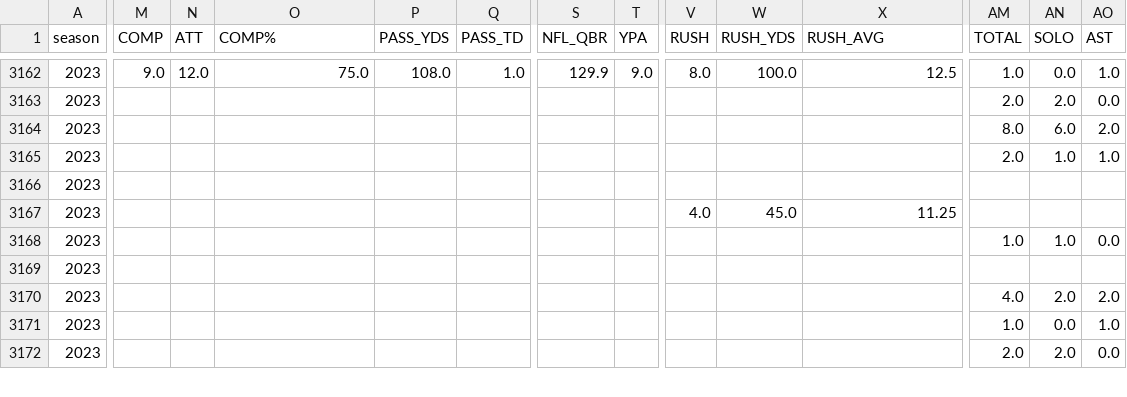
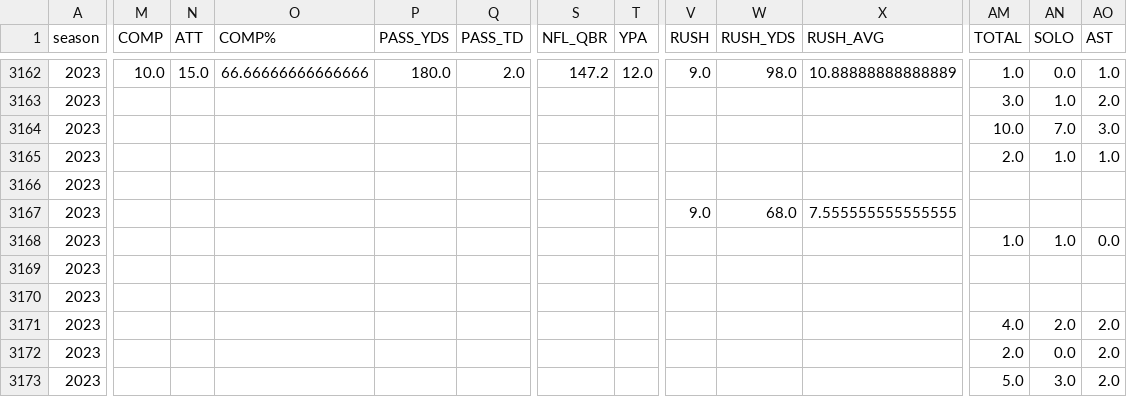
Before and after one commit to armstjc/usfl-2022-data-repository, a CSV file: player_stats/game_stats/2022_player_game_stats.csv, drawn as a sheet; only a part is shown, gaps mark what is left out; addresses are those after the commit; rows hold the shown columns only; the diff covers the shown part only; the diff names each change by its address in the sheet, - before the commit and + after, or states it on an @@ line.

```diff
--- a/player_stats/game_stats/2022_player_game_stats.csv
+++ b/player_stats/game_stats/2022_player_game_stats.csv
-M3162 (COMP): 9.0
+M3162 (COMP): 10.0
-N3162 (ATT): 12.0
+N3162 (ATT): 15.0
-O3162 (COMP%): 75.0
+O3162 (COMP%): 66.66666666666666
-P3162 (PASS_YDS): 108.0
+P3162 (PASS_YDS): 180.0
-Q3162 (PASS_TD): 1.0
+Q3162 (PASS_TD): 2.0
-S3162 (NFL_QBR): 129.9
+S3162 (NFL_QBR): 147.2
-T3162 (YPA): 9.0
+T3162 (YPA): 12.0
-V3162 (RUSH): 8.0
+V3162 (RUSH): 9.0
-W3162 (RUSH_YDS): 100.0
+W3162 (RUSH_YDS): 98.0
-X3162 (RUSH_AVG): 12.5
+X3162 (RUSH_AVG): 10.88888888888889
-AM3163 (TOTAL): 2.0
+AM3163 (TOTAL): 3.0
-AN3163 (SOLO): 2.0
+AN3163 (SOLO): 1.0
-AO3163 (AST): 0.0
+AO3163 (AST): 2.0
-AM3164 (TOTAL): 8.0
+AM3164 (TOTAL): 10.0
-AN3164 (SOLO): 6.0
+AN3164 (SOLO): 7.0
-AO3164 (AST): 2.0
+AO3164 (AST): 3.0
-V3167 (RUSH): 4.0
+V3167 (RUSH): 9.0
-W3167 (RUSH_YDS): 45.0
+W3167 (RUSH_YDS): 68.0
-X3167 (RUSH_AVG): 11.25
+X3167 (RUSH_AVG): 7.555555555555555
+row 3169: 2023
-AM3172 (TOTAL): 1.0
+AM3172 (TOTAL): 2.0
-AO3172 (AST): 1.0
+AO3172 (AST): 2.0
-AM3173 (TOTAL): 2.0
+AM3173 (TOTAL): 5.0
-AN3173 (SOLO): 2.0
+AN3173 (SOLO): 3.0
-AO3173 (AST): 0.0
+AO3173 (AST): 2.0
```
Also changed, not shown: 1 added row and 113 edited cells elsewhere in this file, player_stats/game_stats/2023_player_game_stats.csv, player_stats/season_stats/csv/2023_player_stats.csv, 22 other files.
